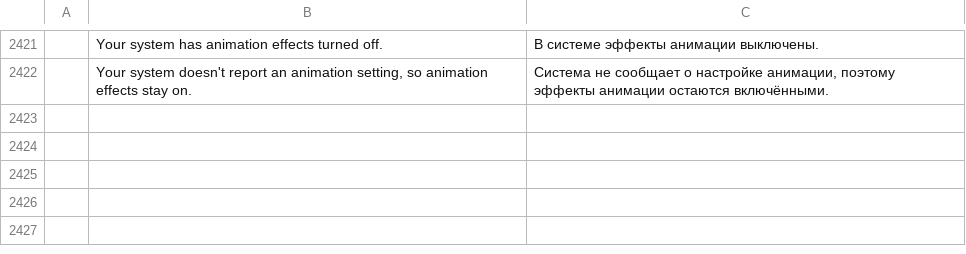
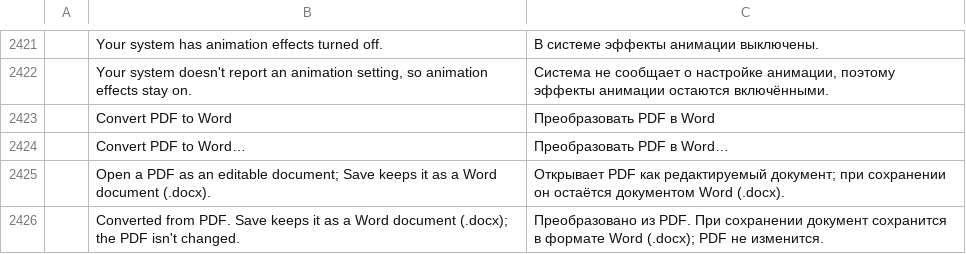
Before and after one commit to abahvictor360-sketch/Wordpadx, a TSV file: crates/ui-egui/src/i18n/ru.tsv, drawn as a sheet; only a part is shown, gaps mark what is left out; the diff names each change by its address in the sheet, - before the commit and + after, or states it on an @@ line.

```diff
--- a/crates/ui-egui/src/i18n/ru.tsv
+++ b/crates/ui-egui/src/i18n/ru.tsv
+row 2423:  | Convert PDF to Word | Преобразовать PDF в Word
+row 2424:  | Convert PDF to Word… | Преобразовать PDF в Word…
+row 2425:  | Open a PDF as an editable document; Save keeps it as a Word document (.docx). | Открывает PDF как редактируемый документ; при сохранении он остаётся документом Word (.docx).
+row 2426:  | Converted from PDF. Save keeps it as a Word document (.docx); the PDF isn't changed. | Преобразовано из PDF. При сохранении документ сохранится в формате Word (.docx); PDF не изменится.
```
Also changed, not shown: crates/ui-egui/src/i18n/it.tsv, crates/ui-egui/src/i18n/ja.tsv, 10 other files.
